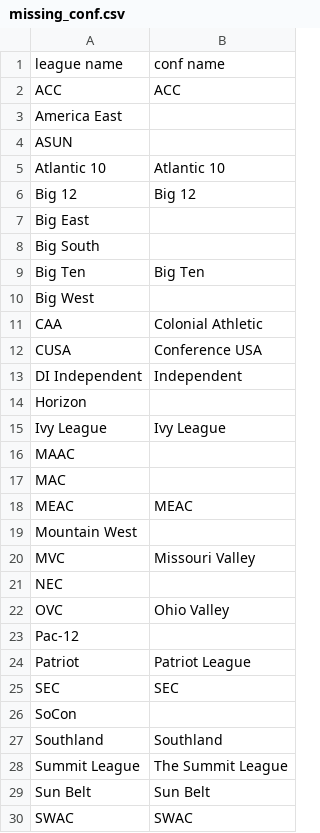
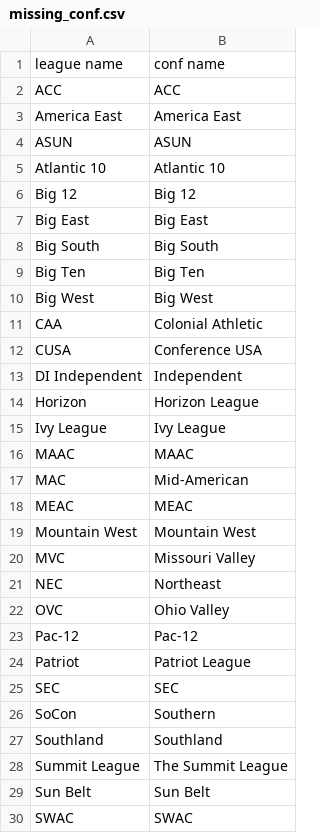
Before and after one commit to CodeMateo15/ncaaBaseballDraft-Predictor, a CSV file: CSV+Code Files/standardized/missing_conf.csv, drawn as a sheet; only a part is shown.

```diff
--- a/CSV+Code Files/standardized/missing_conf.csv
+++ b/CSV+Code Files/standardized/missing_conf.csv
@@ -2,10 +2,10 @@ league name,conf name
 ACC,ACC
-America East
-ASUN
+America East,America East
+ASUN,ASUN
 Atlantic 10,Atlantic 10
 Big 12,Big 12
-Big East
-Big South
+Big East,Big East
+Big South,Big South
 Big Ten,Big Ten
-Big West
+Big West,Big West
 CAA,Colonial Athletic
@@ -13,15 +13,15 @@ CUSA,Conference USA
 DI Independent,Independent
-Horizon
+Horizon,Horizon League
 Ivy League,Ivy League
-MAAC
-MAC
+MAAC,MAAC
+MAC,Mid-American
 MEAC,MEAC
-Mountain West
+Mountain West,Mountain West
 MVC,Missouri Valley
-NEC
+NEC,Northeast
 OVC,Ohio Valley
-Pac-12
+Pac-12,Pac-12
 Patriot,Patriot League
 SEC,SEC
-SoCon
+SoCon,Southern
 Southland,Southland
```
Also changed, not shown: 7 other files.
